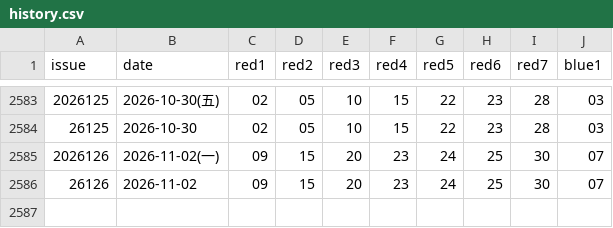
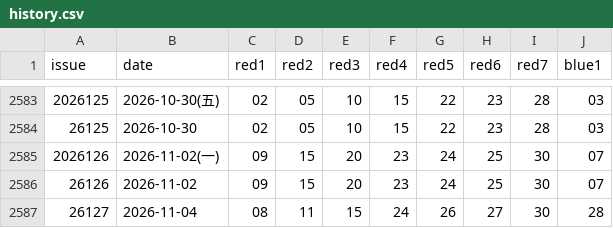
Before and after one commit to Dave-he/luckpot, a CSV file: data/qlc/history.csv, drawn as a sheet; only a part is shown, gaps mark what is left out.

```diff
--- a/data/qlc/history.csv
+++ b/data/qlc/history.csv
@@ -2586 +2586,2 @@ issue,date,red1,red2,red3,red4,red5,red6,red7,blue1
 26126,2026-11-02,09,15,20,23,24,25,30,07
+26127,2026-11-04,08,11,15,24,26,27,30,28
```
Also changed, not shown: data/dlt/history.csv, data/fc3d/history.csv, 49 other files.
